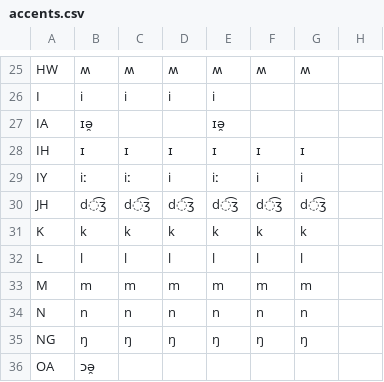
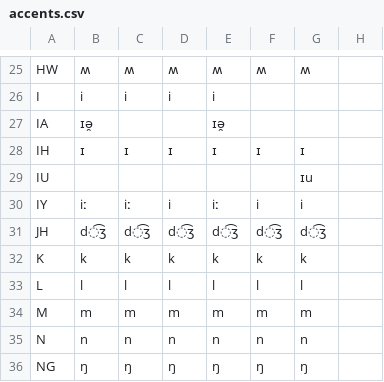
Before and after one commit to rhdunn/english-accents, a CSV file: accents.csv, drawn as a sheet; only a part is shown, gaps mark what is left out; the shorter side is filled out with more unchanged rows; the diff names each change by its address in the sheet, - before the commit and + after, or states it on an @@ line.

```diff
--- a/accents.csv
+++ b/accents.csv
+row 29: IU |  |  |  |  |  | ɪu
```
Also changed, not shown: lexical-sets.csv, 1 other file.
